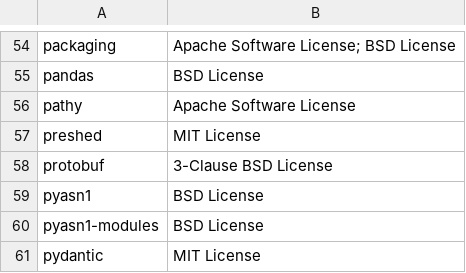
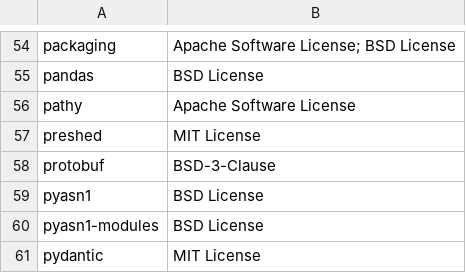
Before and after one commit to SeldonIO/alibi, a CSV file: licenses/license_info.no_versions.csv, drawn as a sheet; only a part is shown, gaps mark what is left out.

```diff
--- a/licenses/license_info.no_versions.csv
+++ b/licenses/license_info.no_versions.csv
@@ -57,3 +57,3 @@
 "preshed","MIT License"
-"protobuf","3-Clause BSD License"
+"protobuf","BSD-3-Clause"
 "pyasn1","BSD License"
```
Also changed, not shown: licenses/license_info.csv, 1 other file.
